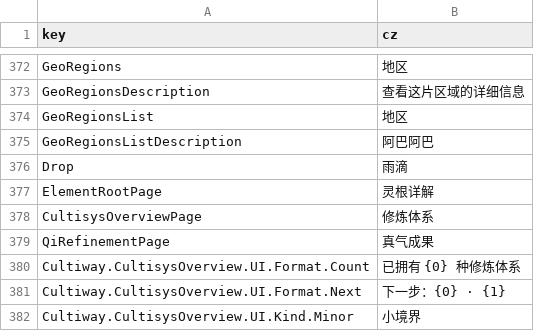
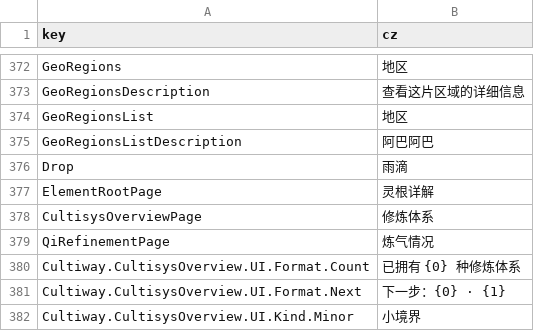
Before and after one commit to inmny/Cultiway-Reborn, a CSV file: Locales/ui.csv, drawn as a sheet; only a part is shown, gaps mark what is left out.

```diff
--- a/Locales/ui.csv
+++ b/Locales/ui.csv
@@ -378,3 +378,3 @@ ElementRootPage,灵根详解
 CultisysOverviewPage,修炼体系
-QiRefinementPage,真气成果
+QiRefinementPage,炼气情况
 Cultiway.CultisysOverview.UI.Format.Count,已拥有 {0} 种修炼体系
```
Also changed, not shown: 3 other files.
